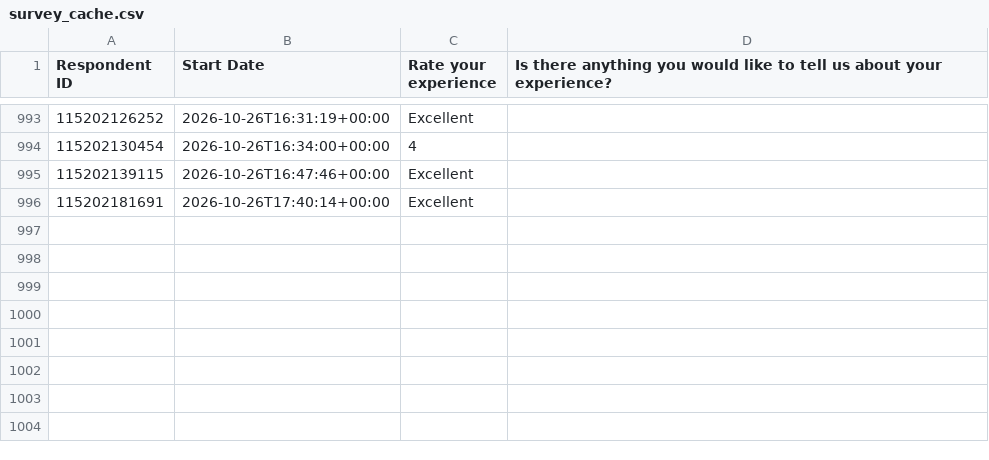
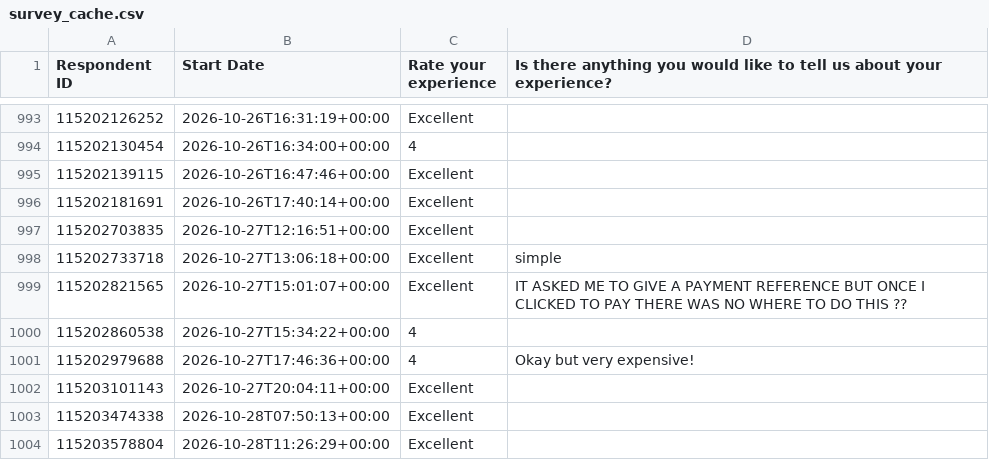
Before and after one commit to NidaAzizMirza/BCFeedback_dashboard, a CSV file: data/survey_cache.csv, drawn as a sheet; only a part is shown, gaps mark what is left out; the diff names each change by its address in the sheet, - before the commit and + after, or states it on an @@ line.

```diff
--- a/data/survey_cache.csv
+++ b/data/survey_cache.csv
+row 997: 115202703835 | 2026-10-27T12:16:51+00:00 | Excellent
+row 998: 115202733718 | 2026-10-27T13:06:18+00:00 | Excellent | simple
+row 999: 115202821565 | 2026-10-27T15:01:07+00:00 | Excellent | IT ASKED ME TO GIVE A PAYMENT REFERENCE BUT ONCE I CLICKED TO PAY THERE WAS NO WHERE TO DO THIS ??
+row 1000: 115202860538 | 2026-10-27T15:34:22+00:00 | 4
+row 1001: 115202979688 | 2026-10-27T17:46:36+00:00 | 4 | Okay but very expensive!
+row 1002: 115203101143 | 2026-10-27T20:04:11+00:00 | Excellent
+row 1003: 115203474338 | 2026-10-28T07:50:13+00:00 | Excellent
+row 1004: 115203578804 | 2026-10-28T11:26:29+00:00 | Excellent
```
Also changed, not shown: 1 other file.
